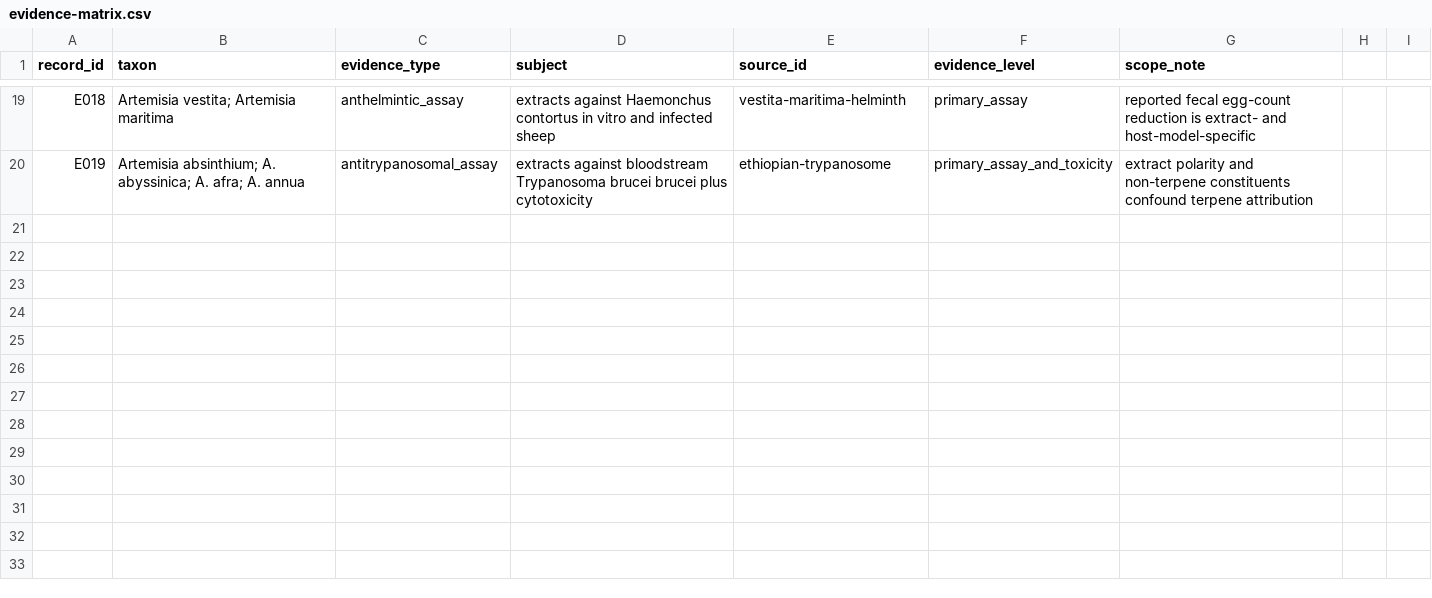
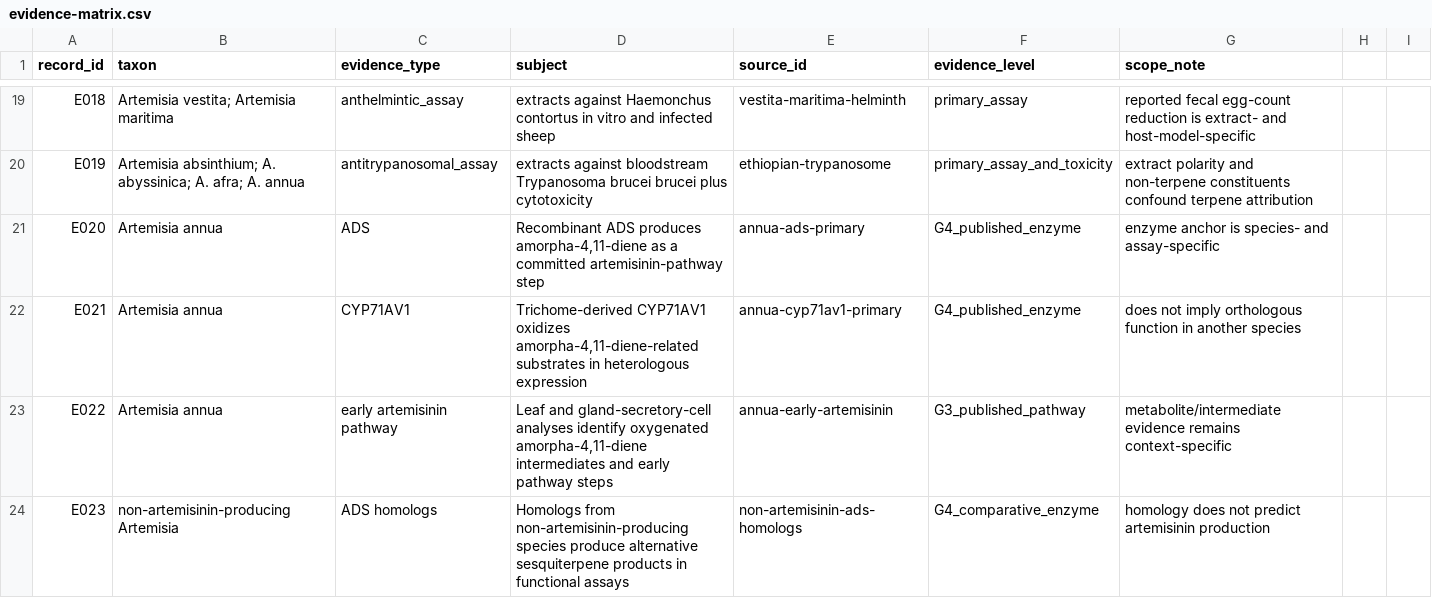
Before and after one commit to dcmcshan/artemisia, a CSV file: manuscript/evidence-matrix.csv, drawn as a sheet; only a part is shown, gaps mark what is left out; the diff covers the shown part only; the diff names each change by its address in the sheet, - before the commit and + after, or states it on an @@ line.

Commit message:
Expand primary pathway and parasite evidence

```diff
--- a/manuscript/evidence-matrix.csv
+++ b/manuscript/evidence-matrix.csv
+row 21: E020 | Artemisia annua | ADS | Recombinant ADS produces amorpha-4,11-diene as a committed artemisinin-pathway step | annua-ads-primary | G4_published_enzyme | enzyme anchor is species- and assay-specific
+row 22: E021 | Artemisia annua | CYP71AV1 | Trichome-derived CYP71AV1 oxidizes amorpha-4,11-diene-related substrates in heterologous expression | annua-cyp71av1-primary | G4_published_enzyme | does not imply orthologous function in another species
+row 23: E022 | Artemisia annua | early artemisinin pathway | Leaf and gland-secretory-cell analyses identify oxygenated amorpha-4,11-diene intermediates and early pathway steps | annua-early-artemisinin | G3_published_pathway | metabolite/intermediate evidence remains context-specific
+row 24: E023 | non-artemisinin-producing Artemisia | ADS homologs | Homologs from non-artemisinin-producing species produce alternative sesquiterpene products in functional assays | non-artemisinin-ads-homologs | G4_comparative_enzyme | homology does not predict artemisinin production
```
Also changed, not shown: 3 added rows and 6 edited cells elsewhere in this file, 3 other files.
